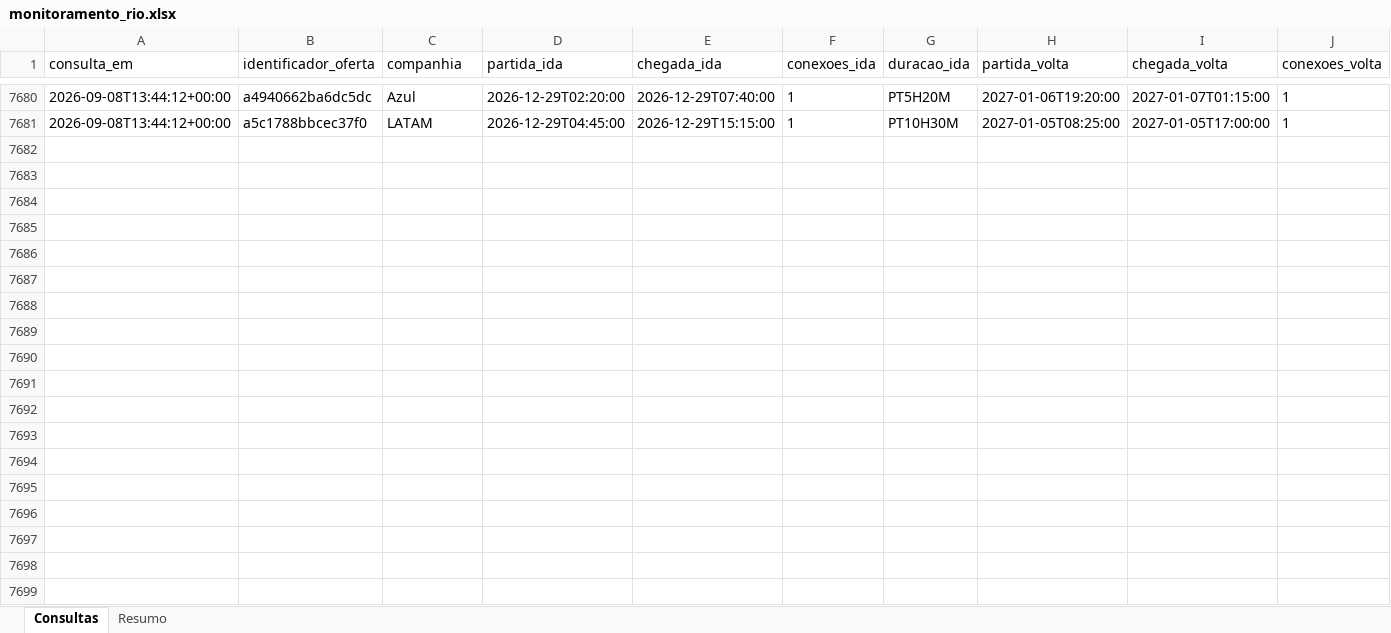
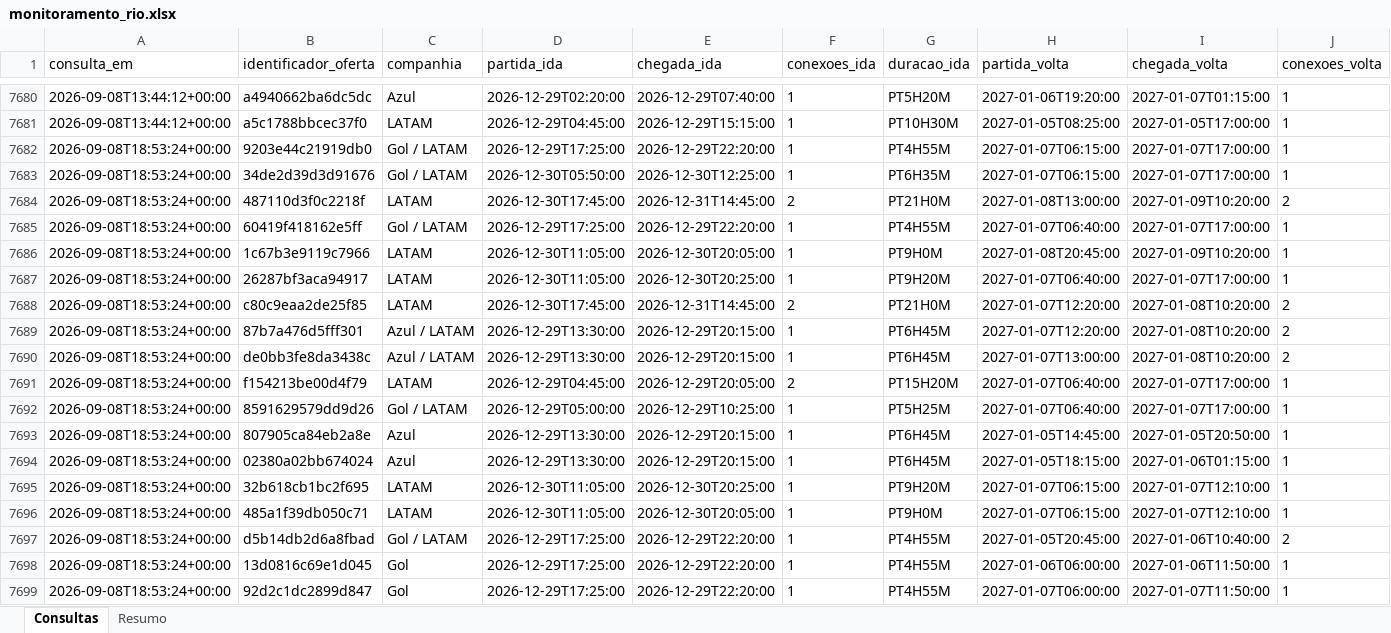
Before and after one commit to asouzaa/monitora-voos, an Excel workbook: docs/monitoramento_rio.xlsx, sheet Consultas, drawn as a sheet; only a part is shown, gaps mark what is left out; values as stored, in another font and other column widths than the file's, no borders; rows hold the shown columns only; the diff covers the shown part only; the diff names each change by its address in the sheet, - before the commit and + after, or states it on an @@ line.

```diff
--- a/docs/monitoramento_rio.xlsx (sheet Consultas)
+++ b/docs/monitoramento_rio.xlsx (sheet Consultas)
+row 7682: 2026-09-08T18:53:24+00:00 | 9203e44c21919db0 | Gol / LATAM | 2026-12-29T17:25:00 | 2026-12-29T22:20:00 | 1 | PT4H55M | 2027-01-07T06:15:00 | 2027-01-07T17:00:00 | 1
+row 7683: 2026-09-08T18:53:24+00:00 | 34de2d39d3d91676 | Gol / LATAM | 2026-12-30T05:50:00 | 2026-12-30T12:25:00 | 1 | PT6H35M | 2027-01-07T06:15:00 | 2027-01-07T17:00:00 | 1
+row 7684: 2026-09-08T18:53:24+00:00 | 487110d3f0c2218f | LATAM | 2026-12-30T17:45:00 | 2026-12-31T14:45:00 | 2 | PT21H0M | 2027-01-08T13:00:00 | 2027-01-09T10:20:00 | 2
+row 7685: 2026-09-08T18:53:24+00:00 | 60419f418162e5ff | Gol / LATAM | 2026-12-29T17:25:00 | 2026-12-29T22:20:00 | 1 | PT4H55M | 2027-01-07T06:40:00 | 2027-01-07T17:00:00 | 1
+row 7686: 2026-09-08T18:53:24+00:00 | 1c67b3e9119c7966 | LATAM | 2026-12-30T11:05:00 | 2026-12-30T20:05:00 | 1 | PT9H0M | 2027-01-08T20:45:00 | 2027-01-09T10:20:00 | 1
+row 7687: 2026-09-08T18:53:24+00:00 | 26287bf3aca94917 | LATAM | 2026-12-30T11:05:00 | 2026-12-30T20:25:00 | 1 | PT9H20M | 2027-01-07T06:40:00 | 2027-01-07T17:00:00 | 1
+row 7688: 2026-09-08T18:53:24+00:00 | c80c9eaa2de25f85 | LATAM | 2026-12-30T17:45:00 | 2026-12-31T14:45:00 | 2 | PT21H0M | 2027-01-07T12:20:00 | 2027-01-08T10:20:00 | 2
+row 7689: 2026-09-08T18:53:24+00:00 | 87b7a476d5fff301 | Azul / LATAM | 2026-12-29T13:30:00 | 2026-12-29T20:15:00 | 1 | PT6H45M | 2027-01-07T12:20:00 | 2027-01-08T10:20:00 | 2
+row 7690: 2026-09-08T18:53:24+00:00 | de0bb3fe8da3438c | Azul / LATAM | 2026-12-29T13:30:00 | 2026-12-29T20:15:00 | 1 | PT6H45M | 2027-01-07T13:00:00 | 2027-01-08T10:20:00 | 2
+row 7691: 2026-09-08T18:53:24+00:00 | f154213be00d4f79 | LATAM | 2026-12-29T04:45:00 | 2026-12-29T20:05:00 | 2 | PT15H20M | 2027-01-07T06:40:00 | 2027-01-07T17:00:00 | 1
+row 7692: 2026-09-08T18:53:24+00:00 | 8591629579dd9d26 | Gol / LATAM | 2026-12-29T05:00:00 | 2026-12-29T10:25:00 | 1 | PT5H25M | 2027-01-07T06:40:00 | 2027-01-07T17:00:00 | 1
+row 7693: 2026-09-08T18:53:24+00:00 | 807905ca84eb2a8e | Azul | 2026-12-29T13:30:00 | 2026-12-29T20:15:00 | 1 | PT6H45M | 2027-01-05T14:45:00 | 2027-01-05T20:50:00 | 1
+row 7694: 2026-09-08T18:53:24+00:00 | 02380a02bb674024 | Azul | 2026-12-29T13:30:00 | 2026-12-29T20:15:00 | 1 | PT6H45M | 2027-01-05T18:15:00 | 2027-01-06T01:15:00 | 1
+row 7695: 2026-09-08T18:53:24+00:00 | 32b618cb1bc2f695 | LATAM | 2026-12-30T11:05:00 | 2026-12-30T20:25:00 | 1 | PT9H20M | 2027-01-07T06:15:00 | 2027-01-07T12:10:00 | 1
+row 7696: 2026-09-08T18:53:24+00:00 | 485a1f39db050c71 | LATAM | 2026-12-30T11:05:00 | 2026-12-30T20:05:00 | 1 | PT9H0M | 2027-01-07T06:15:00 | 2027-01-07T12:10:00 | 1
+row 7697: 2026-09-08T18:53:24+00:00 | d5b14db2d6a8fbad | Gol / LATAM | 2026-12-29T17:25:00 | 2026-12-29T22:20:00 | 1 | PT4H55M | 2027-01-05T20:45:00 | 2027-01-06T10:40:00 | 2
+row 7698: 2026-09-08T18:53:24+00:00 | 13d0816c69e1d045 | Gol | 2026-12-29T17:25:00 | 2026-12-29T22:20:00 | 1 | PT4H55M | 2027-01-06T06:00:00 | 2027-01-06T11:50:00 | 1
+row 7699: 2026-09-08T18:53:24+00:00 | 92d2c1dc2899d847 | Gol | 2026-12-29T17:25:00 | 2026-12-29T22:20:00 | 1 | PT4H55M | 2027-01-07T06:00:00 | 2027-01-07T11:50:00 | 1
```
Also changed, not shown: 102 added rows elsewhere in this sheet, sheet Resumo, docs/monitoramento_fortaleza.xlsx, docs/monitoramento_joao_pessoa.xlsx, 9 other files.
